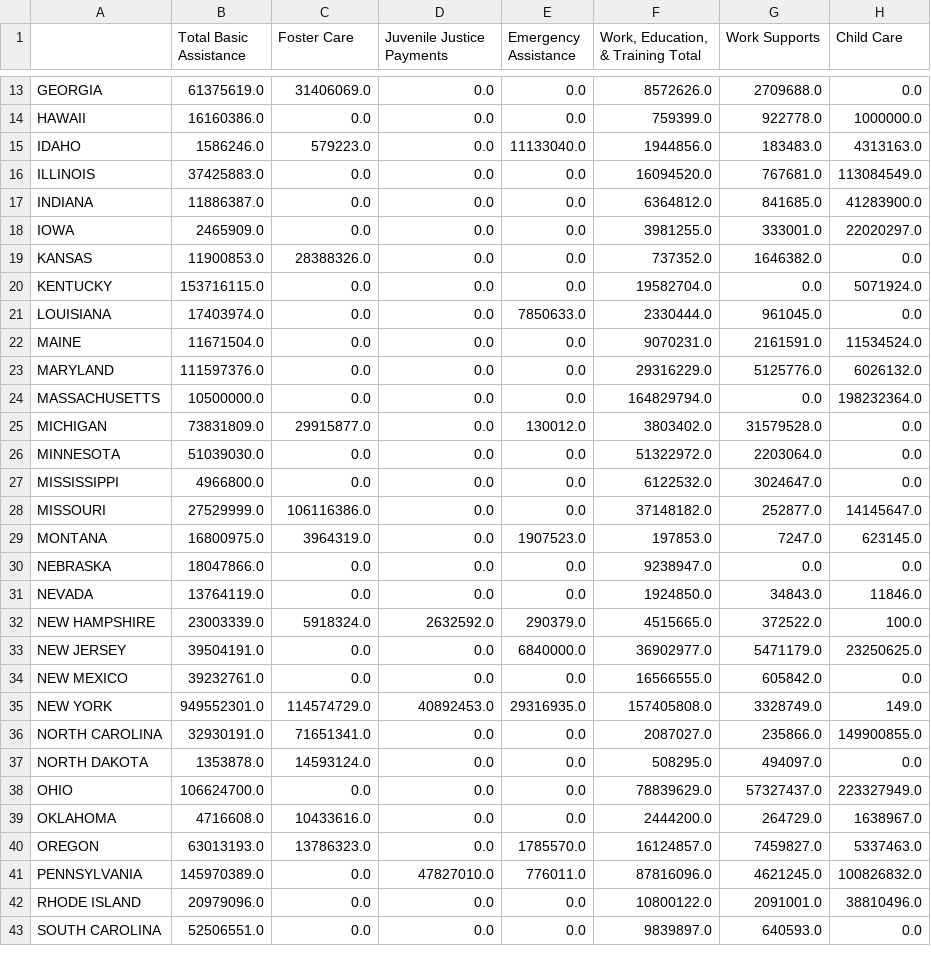
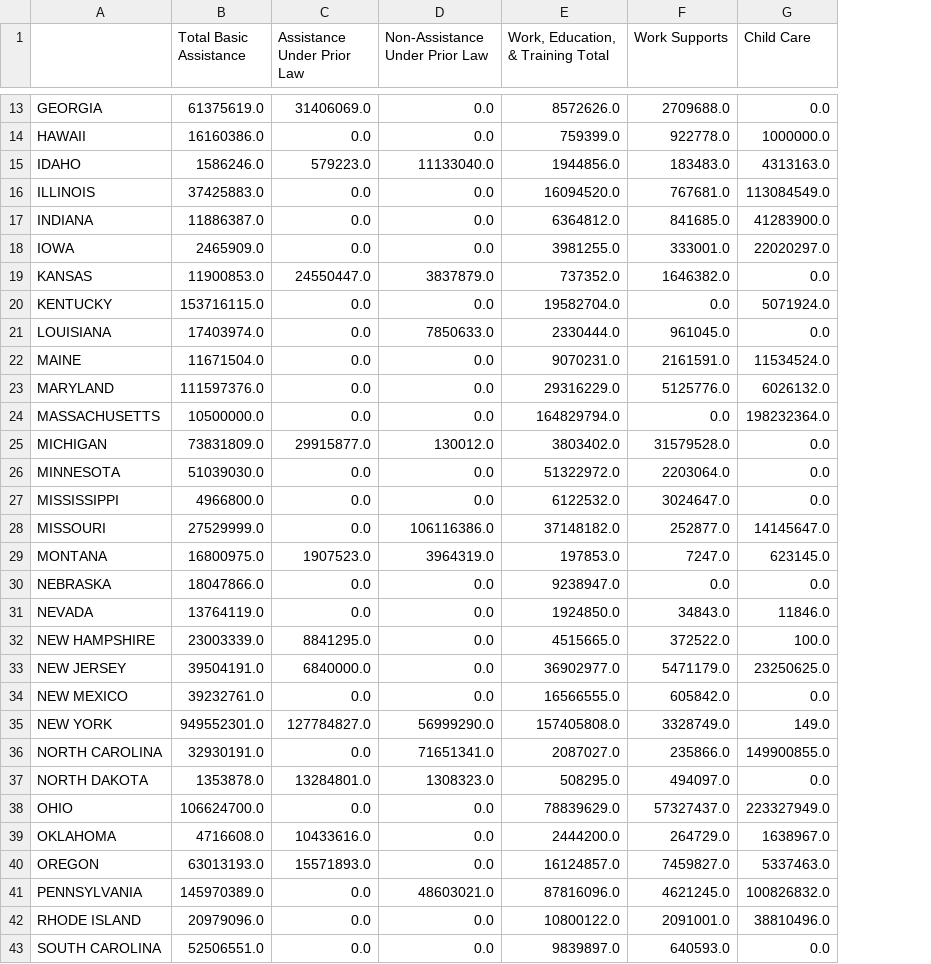
Before and after one commit to FoxtrotLimaDelta/LivingWages-WorkingPoor, a CSV file: Resources/TANF/TANF DFs/fed_tanf_2019_df.csv, drawn as a sheet; only a part is shown, gaps mark what is left out; the diff covers the shown part only; the diff names each change by its address in the sheet, - before the commit and + after, or states it on an @@ line.

```diff
--- a/Resources/TANF/TANF DFs/fed_tanf_2019_df.csv
+++ b/Resources/TANF/TANF DFs/fed_tanf_2019_df.csv
-column E (Emergency Assistance), rows 13-43: 0.0 | 0.0 | 11133040.0 | 0.0 | 0.0 | 0.0 | 0.0 | 0.0 | 7850633.0 | 0.0 | 0.0 | 0.0 | 130012.0 | 0.0 | 0.0 | 0.0 | 1907523.0 | 0.0 | 0.0 | 290379.0 | 6840000.0 | 0.0 | 29316935.0 | 0.0 | 0.0 | 0.0 | 0.0 | 1785570.0 | 776011.0 | 0.0 | 0.0
-C1: Foster Care
+C1: Assistance Under Prior Law
-D1: Juvenile Justice Payments
+D1: Non-Assistance Under Prior Law
-D15 (Non-Assistance Under Prior Law): 0.0
+D15 (Non-Assistance Under Prior Law): 11133040.0
-C19 (Assistance Under Prior Law): 28388326.0
+C19 (Assistance Under Prior Law): 24550447.0
-D19 (Non-Assistance Under Prior Law): 0.0
+D19 (Non-Assistance Under Prior Law): 3837879.0
-D21 (Non-Assistance Under Prior Law): 0.0
+D21 (Non-Assistance Under Prior Law): 7850633.0
-D25 (Non-Assistance Under Prior Law): 0.0
+D25 (Non-Assistance Under Prior Law): 130012.0
-C28 (Assistance Under Prior Law): 106116386.0
+C28 (Assistance Under Prior Law): 0.0
-D28 (Non-Assistance Under Prior Law): 0.0
+D28 (Non-Assistance Under Prior Law): 106116386.0
-C29 (Assistance Under Prior Law): 3964319.0
+C29 (Assistance Under Prior Law): 1907523.0
-D29 (Non-Assistance Under Prior Law): 0.0
+D29 (Non-Assistance Under Prior Law): 3964319.0
-C32 (Assistance Under Prior Law): 5918324.0
+C32 (Assistance Under Prior Law): 8841295.0
-D32 (Non-Assistance Under Prior Law): 2632592.0
+D32 (Non-Assistance Under Prior Law): 0.0
-C33 (Assistance Under Prior Law): 0.0
+C33 (Assistance Under Prior Law): 6840000.0
-C35 (Assistance Under Prior Law): 114574729.0
+C35 (Assistance Under Prior Law): 127784827.0
-D35 (Non-Assistance Under Prior Law): 40892453.0
+D35 (Non-Assistance Under Prior Law): 56999290.0
-C36 (Assistance Under Prior Law): 71651341.0
+C36 (Assistance Under Prior Law): 0.0
-D36 (Non-Assistance Under Prior Law): 0.0
+D36 (Non-Assistance Under Prior Law): 71651341.0
-C37 (Assistance Under Prior Law): 14593124.0
+C37 (Assistance Under Prior Law): 13284801.0
-D37 (Non-Assistance Under Prior Law): 0.0
+D37 (Non-Assistance Under Prior Law): 1308323.0
-C40 (Assistance Under Prior Law): 13786323.0
+C40 (Assistance Under Prior Law): 15571893.0
-D41 (Non-Assistance Under Prior Law): 47827010.0
+D41 (Non-Assistance Under Prior Law): 48603021.0
```
Also changed, not shown: 14 edited cells elsewhere in this file, Resources/TANF/TANF DFs/fed_tanf_2015_df.csv, Resources/TANF/TANF DFs/fed_tanf_2016_df.csv, 8 other files.
